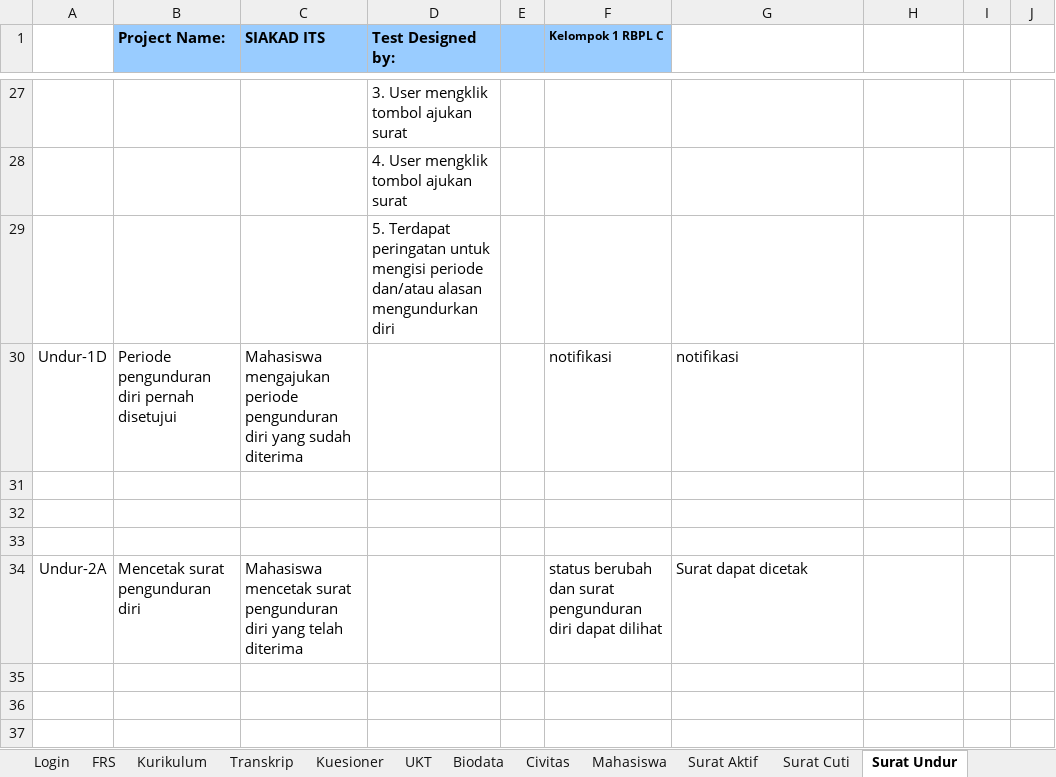
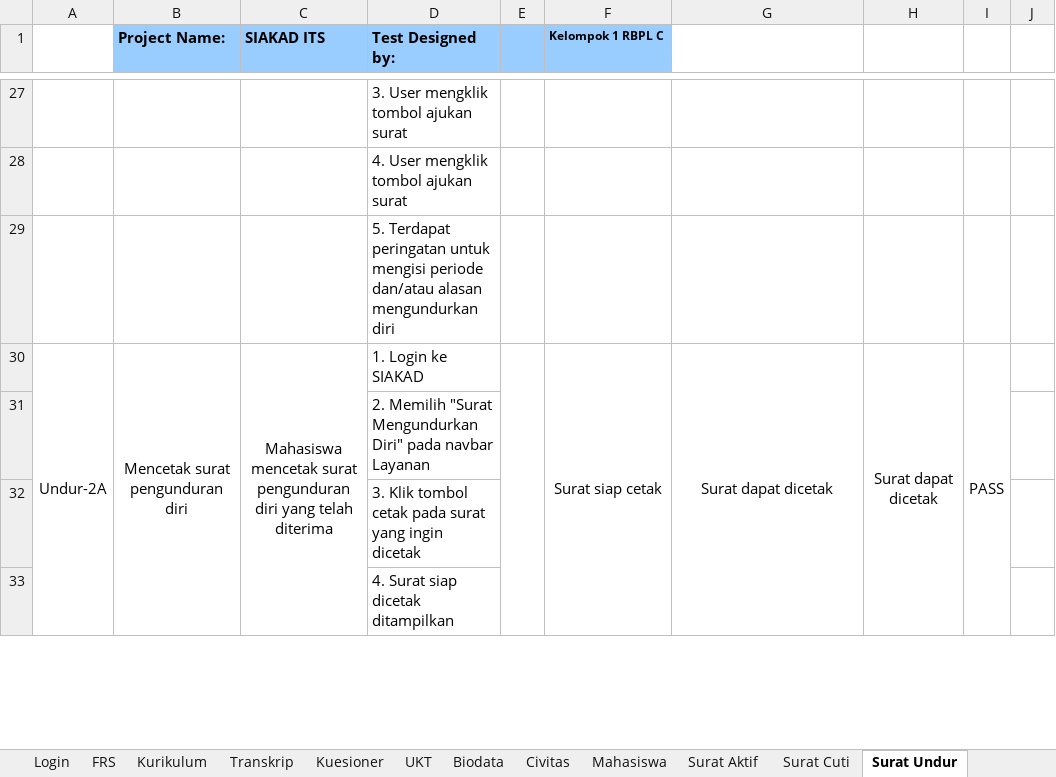
Before and after one commit to fathoor/SIAKAD, an Excel workbook: Test Plan.xlsx, sheet Surat Undur, drawn as a sheet; only a part is shown, gaps mark what is left out; values as stored, in another font and other column widths than the file's, no borders; charts and pictures not drawn; removed rows and columns are numbered as before the commit, all else as after; the diff covers the shown part only; the diff names each change by its address in the sheet, - before the commit and + after, or states it on an @@ line.

Commit message:
Update Test Plan
Done:
- Login
- FRS
- Kurikulum
- Transkrip
- UKT
- Civitas
- Daftar Mahasiswa
- Surat aktif
- Surat Cuti
- Surat undur diri

To do:
-Kuesioner luar masa isi

```diff
--- a/Test Plan.xlsx (sheet Surat Undur)
+++ b/Test Plan.xlsx (sheet Surat Undur)
-row 30: Undur-1D | Periode pengunduran diri pernah disetujui | Mahasiswa mengajukan periode pengunduran diri yang sudah diterima |  |  | notifikasi | notifikasi
-row 31: (empty)
-row 32: (empty)
-row 33: (empty)
+A30:A33 merged
-B30:C30 alignment: left
+B30:C30 alignment: center
+B30:B33 merged
+C30:C33 merged
-D30 (Test Designed by:): (empty)
+D30 (Test Designed by:): 1. Login ke SIAKAD
+E30:E33 merged
-F30 (Kelompok 1 RBPL C): status berubah dan surat pengunduran diri dapat dilihat
+F30 (Kelompok 1 RBPL C): Surat siap cetak
-F30:G30 alignment: left
+F30:G30 alignment: center
+F30:F33 merged
+G30:G33 merged
-H30: (empty)
+H30: Surat dapat dicetak
+H30:H33 merged
-I30: (empty)
+I30: PASS
+I30:I33 merged
-D31 (Test Designed by:): (empty)
+D31 (Test Designed by:): 2. Memilih "Surat Mengundurkan Diri" pada navbar Layanan
-D32 (Test Designed by:): (empty)
+D32 (Test Designed by:): 3. Klik tombol cetak pada surat yang ingin dicetak
-D33 (Test Designed by:): (empty)
+D33 (Test Designed by:): 4. Surat siap dicetak ditampilkan
```
Also changed, not shown: 5 added rows, 23 edited cells, cell formats and merged cells elsewhere in this sheet, sheet Surat Cuti, sheet Civitas, sheet Surat Aktif, sheet Mahasiswa, 2 other files.
